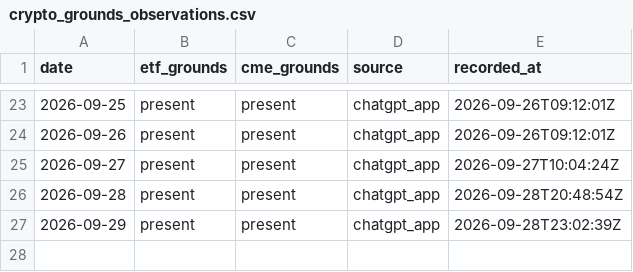
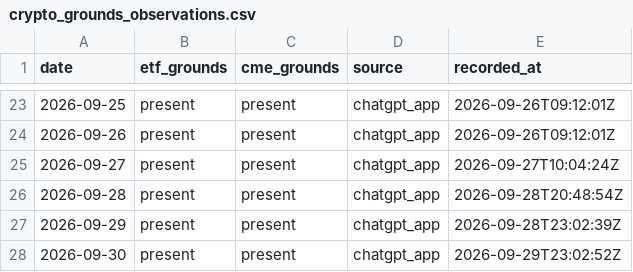
Before and after one commit to Tadaim2tk/tactical-swing-os, a CSV file: data/crypto_grounds_observations.csv, drawn as a sheet; only a part is shown, gaps mark what is left out; the diff names each change by its address in the sheet, - before the commit and + after, or states it on an @@ line.

```diff
--- a/data/crypto_grounds_observations.csv
+++ b/data/crypto_grounds_observations.csv
+row 28: 2026-09-30 | present | present | chatgpt_app | 2026-09-29T23:02:52Z
```
Also changed, not shown: data/expected_r_basis.csv, data/invalidation_checks.csv, 4 other files.
